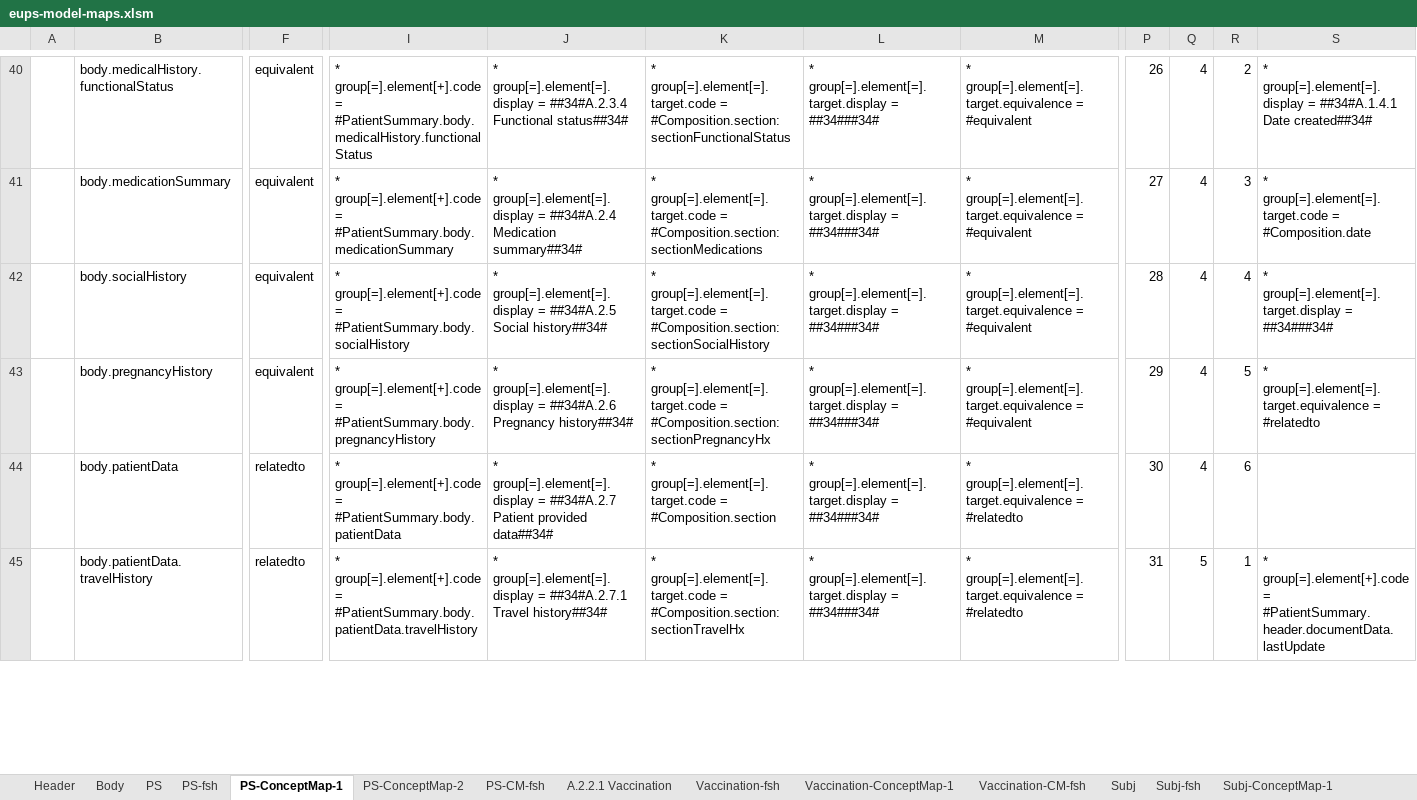
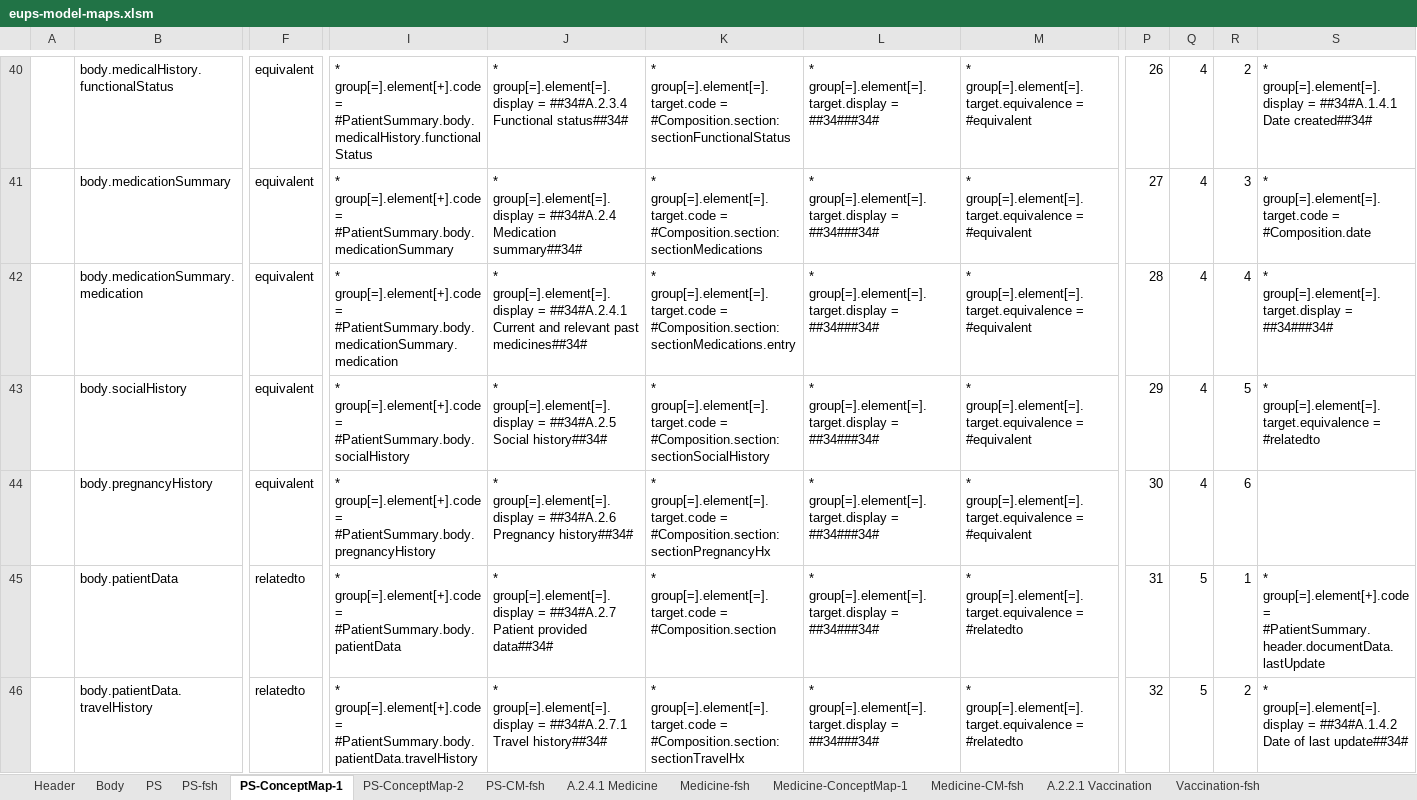
Before and after one commit to carmoao/XpanDH-PS, an Excel workbook: src-models/eups-model-maps.xlsm, sheet PS-ConceptMap-1, drawn as a sheet; only a part is shown, gaps mark what is left out; values as stored, in another font and other column widths than the file's, no borders; addresses are those after the commit; rows hold the shown columns only; the diff covers the shown part only; the diff names each change by its address in the sheet, - before the commit and + after, or states it on an @@ line.

```diff
--- a/src-models/eups-model-maps.xlsm (sheet PS-ConceptMap-1)
+++ b/src-models/eups-model-maps.xlsm (sheet PS-ConceptMap-1)
+row 42:  | body.medicationSummary.medication | equivalent | * group[=].element[+].code = #PatientSummary.body.medicationSummary.medication | * group[=].element[=].display = ##34#A.2.4.1 Current and relevant past medicines##34# | * group[=].element[=].target.code = #Composition.section:sectionMedications.entry | * group[=].element[=].target.display = ##34###34# | * group[=].element[=].target.equivalence = #equivalent | 28 | 4 | 4 | * group[=].element[=].target.display = ##34###34#
-P43: 28
+P43: 29
-R43: 4
+R43: 5
-S43: * group[=].element[=].target.display = ##34###34#
+S43: * group[=].element[=].target.equivalence = #relatedto
-P44: 29
+P44: 30
-R44: 5
+R44: 6
-S44: * group[=].element[=].target.equivalence = #relatedto
+S44: (empty)
-P45: 30
+P45: 31
-Q45: 4
+Q45: 5
-R45: 6
+R45: 1
-S45: (empty)
+S45: * group[=].element[+].code = #PatientSummary.header.documentData.lastUpdate
-P46: 31
+P46: 32
-R46: 1
+R46: 2
-S46: * group[=].element[+].code = #PatientSummary.header.documentData.lastUpdate
+S46: * group[=].element[=].display = ##34#A.1.4.2 Date of last update##34#
```
Also changed, not shown: 10 added rows, 2 removed rows and 40 edited cells elsewhere in this sheet, sheet A.2.4.1 Medicine, sheet Medicine-ConceptMap-1, sheet Medicine-fsh, sheet Medicine-CM-fsh, sheet PS-CM-fsh, sheet PS, 5 more sheets, other sheet tabs, formulas that keep their value, charts or pictures, 5 other files.
